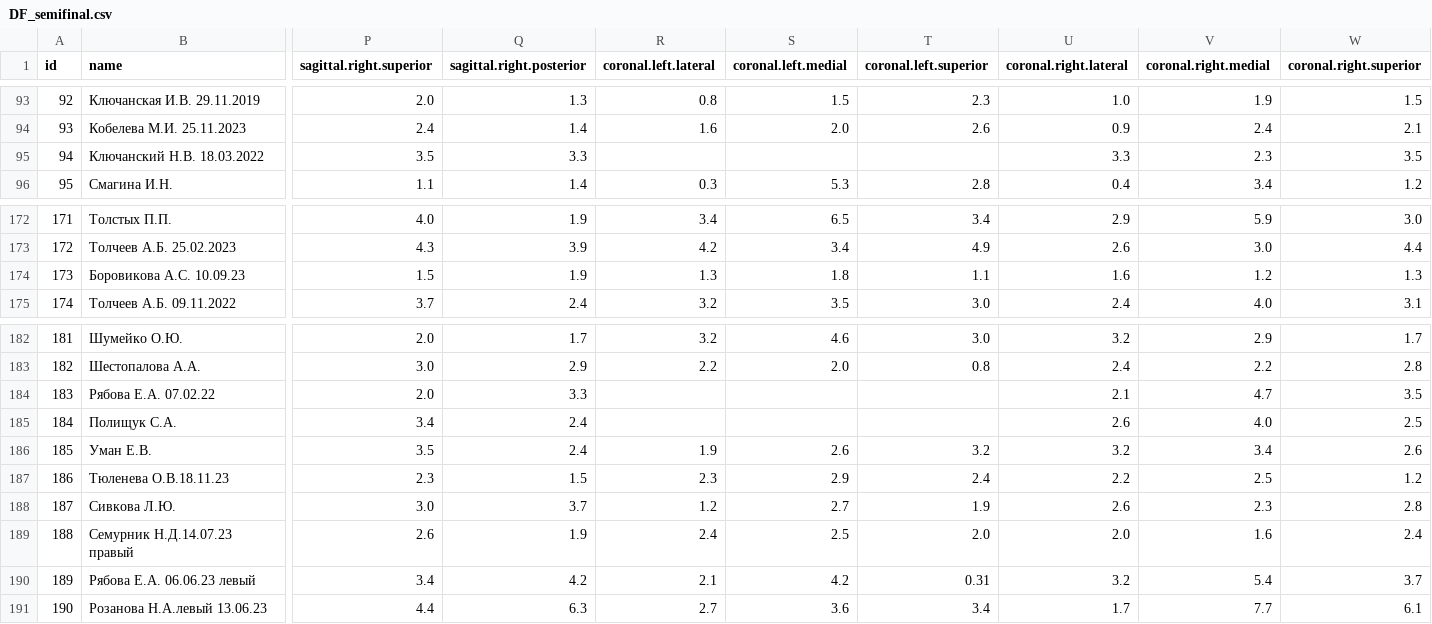
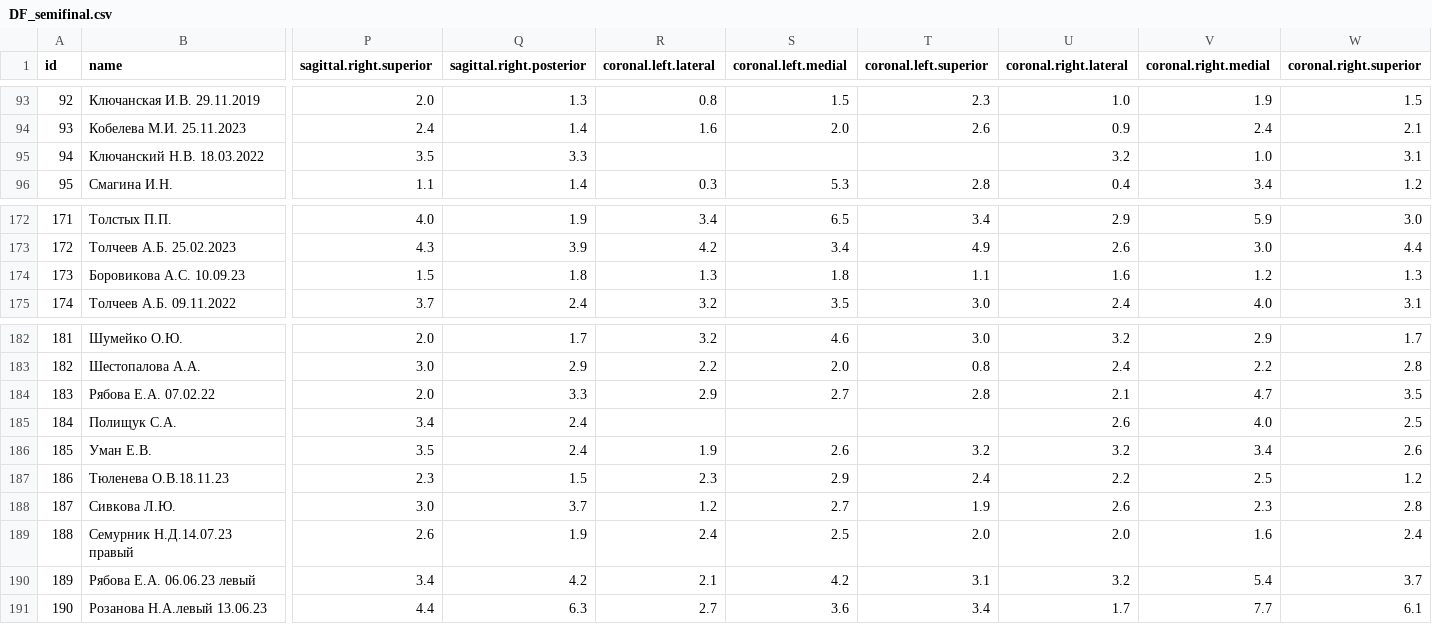
Before and after one commit to 19man72/Pathologies_ArtDental_g, a CSV file: Utkin Dmitry/DF_semifinal.csv, drawn as a sheet; only a part is shown, gaps mark what is left out; the diff covers the shown part only; the diff names each change by its address in the sheet, - before the commit and + after, or states it on an @@ line.

```diff
--- a/Utkin Dmitry/DF_semifinal.csv
+++ b/Utkin Dmitry/DF_semifinal.csv
-U95 (coronal.right.lateral): 3.3
+U95 (coronal.right.lateral): 3.2
-V95 (coronal.right.medial): 2.3
+V95 (coronal.right.medial): 1.0
-W95 (coronal.right.superior): 3.5
+W95 (coronal.right.superior): 3.1
-Q174 (sagittal.right.posterior): 1.9
+Q174 (sagittal.right.posterior): 1.8
-R184 (coronal.left.lateral): (empty)
+R184 (coronal.left.lateral): 2.9
-S184 (coronal.left.medial): (empty)
+S184 (coronal.left.medial): 2.7
-T184 (coronal.left.superior): (empty)
+T184 (coronal.left.superior): 2.8
-T190 (coronal.left.superior): 0.31
+T190 (coronal.left.superior): 3.1
```
Also changed, not shown: 106 edited cells elsewhere in this file, 3 other files.
